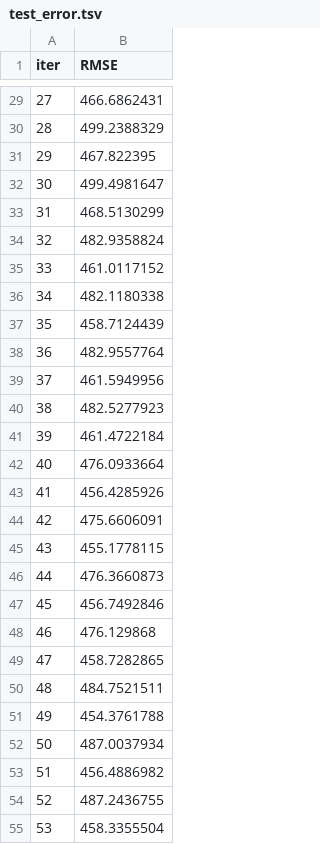
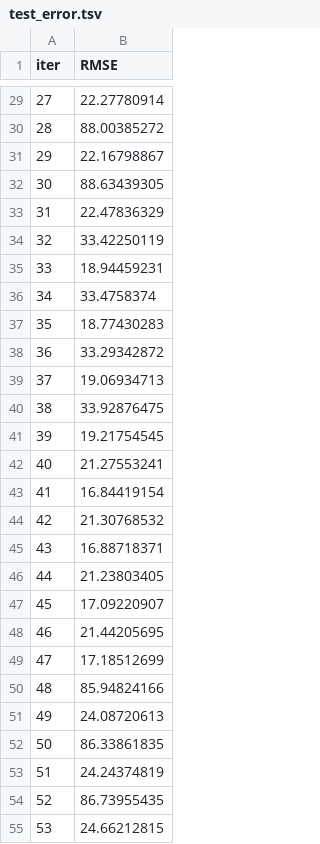
Before and after one commit to Myteck/TDT4173-Machine-Learning-Solar-Energy-Production-Forecasting, a TSV file: data/catboost_info/test_error.tsv, drawn as a sheet; only a part is shown, gaps mark what is left out; the diff covers the shown part only.

```diff
--- a/data/catboost_info/test_error.tsv
+++ b/data/catboost_info/test_error.tsv
@@ -29,27 +29,27 @@ iter	RMSE
-27	466.6862431
-28	499.2388329
-29	467.822395
-30	499.4981647
-31	468.5130299
-32	482.9358824
-33	461.0117152
-34	482.1180338
-35	458.7124439
-36	482.9557764
-37	461.5949956
-38	482.5277923
-39	461.4722184
-40	476.0933664
-41	456.4285926
-42	475.6606091
-43	455.1778115
-44	476.3660873
-45	456.7492846
-46	476.129868
-47	458.7282865
-48	484.7521511
-49	454.3761788
-50	487.0037934
-51	456.4886982
-52	487.2436755
-53	458.3355504
+27	22.27780914
+28	88.00385272
+29	22.16798867
+30	88.63439305
+31	22.47836329
+32	33.42250119
+33	18.94459231
+34	33.4758374
+35	18.77430283
+36	33.29342872
+37	19.06934713
+38	33.92876475
+39	19.21754545
+40	21.27553241
+41	16.84419154
+42	21.30768532
+43	16.88718371
+44	21.23803405
+45	17.09220907
+46	21.44205695
+47	17.18512699
+48	85.94824166
+49	24.08720613
+50	86.33861835
+51	24.24374819
+52	86.73955435
+53	24.66212815
```
Also changed, not shown: 69 edited cells elsewhere in this file, data/catboost_info/time_left.tsv, data/my_first_submission.csv, 9 other files.
